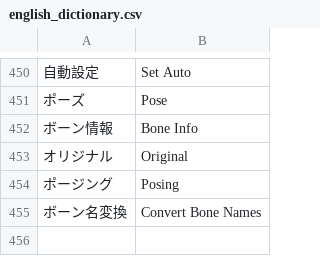
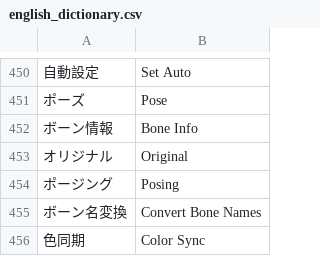
Before and after one commit to CM3D2user/Blender-CM3D2-Converter, a CSV file: CM3D2 Converter/english_dictionary.csv, drawn as a sheet; only a part is shown, gaps mark what is left out; the diff names each change by its address in the sheet, - before the commit and + after, or states it on an @@ line.

```diff
--- a/CM3D2 Converter/english_dictionary.csv
+++ b/CM3D2 Converter/english_dictionary.csv
+row 456: 色同期 | Color Sync
```
Also changed, not shown: 2 other files.
